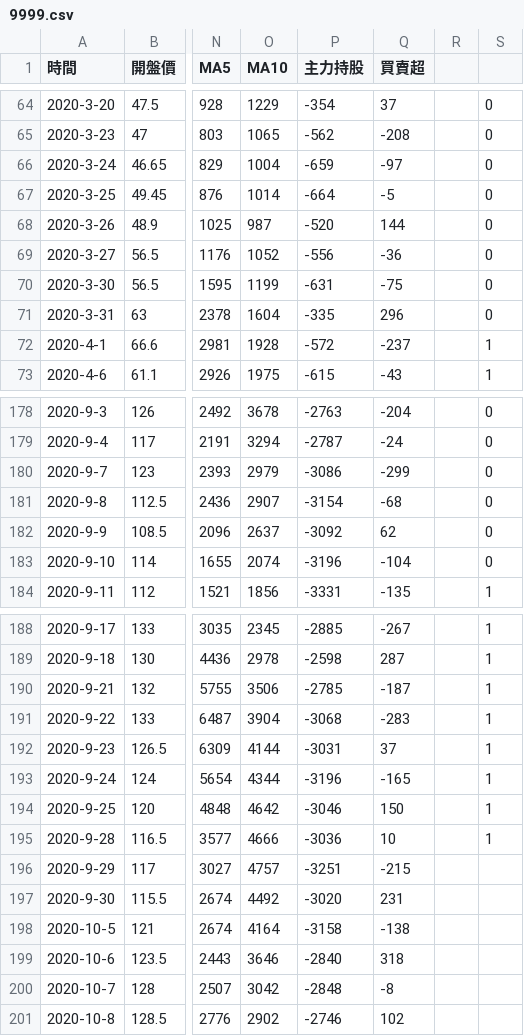
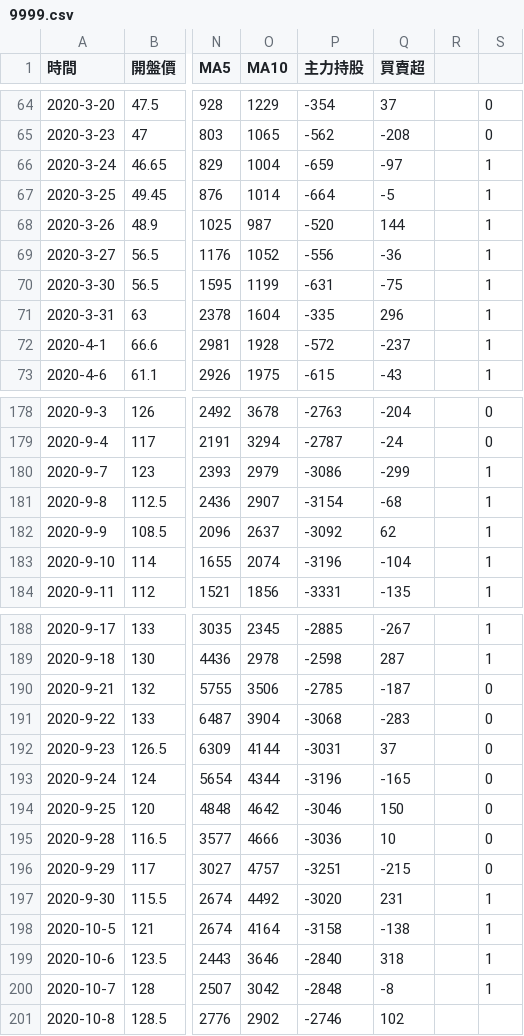
Before and after one commit to ScottHsieh-SH/1st-DL-CVMarathon, a CSV file: 9999.csv, drawn as a sheet; only a part is shown, gaps mark what is left out; the diff covers the shown part only; the diff names each change by its address in the sheet, - before the commit and + after, or states it on an @@ line.

```diff
--- a/9999.csv
+++ b/9999.csv
-S66:S71: 0
+S66:S71: 1
-S180:S183: 0
+S180:S183: 1
-S190:S195: 1
+S190:S195: 0
-S196: (empty)
+S196: 0
-S197:S200: (empty)
+S197:S200: 1
```
Also changed, not shown: 34 edited cells elsewhere in this file.
